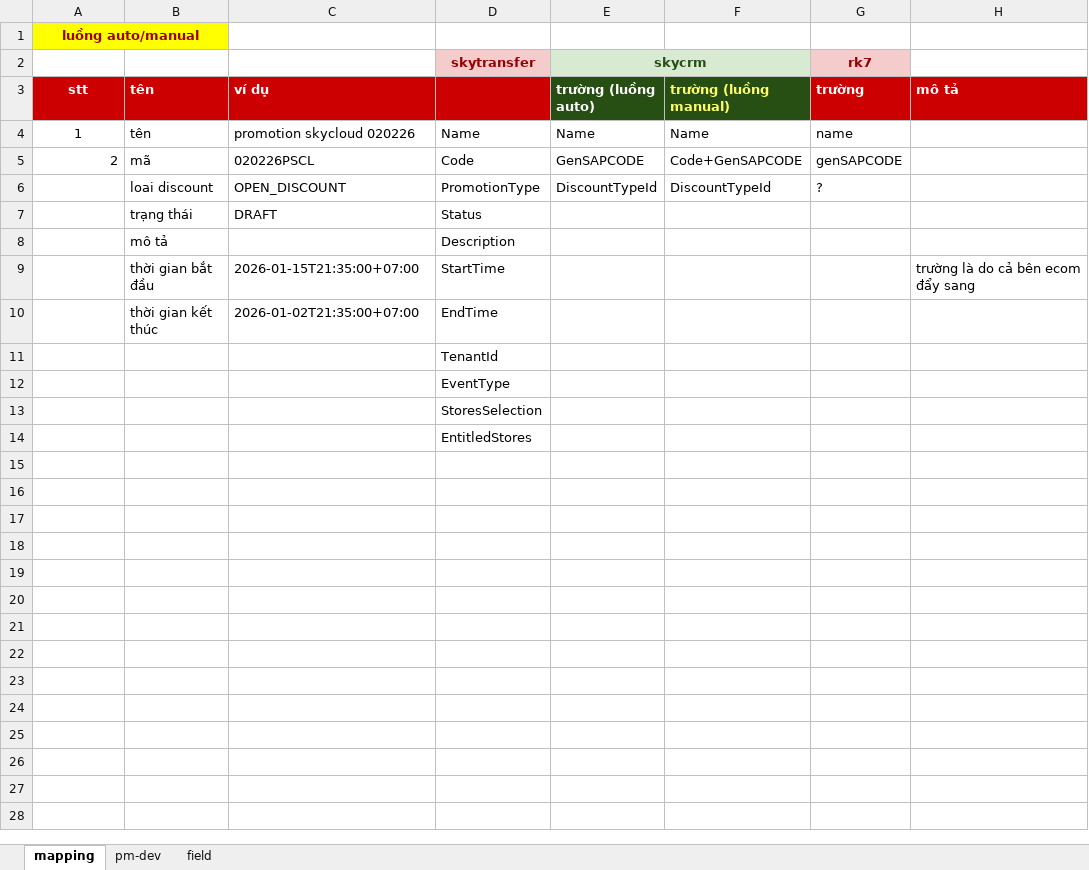
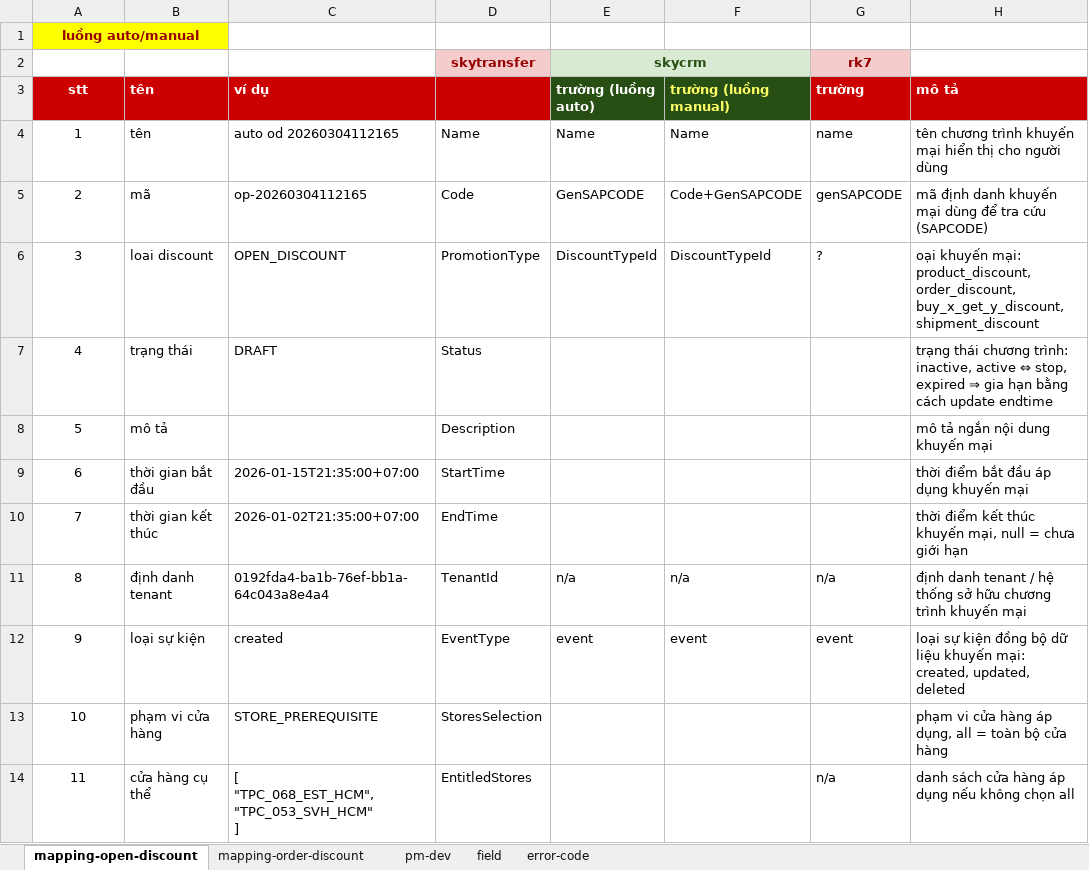
Before and after one commit to huynguyenitwork/career, an Excel workbook: 01-w-project/promotion-engine/sheet-promotion.xlsx, sheet mapping-open-discount, drawn as a sheet; values as stored, in another font and other column widths than the file's, no borders; removed rows and columns are numbered as before the commit, all else as after; ↵ is a line break in a cell; the diff names each change by its address in the sheet, - before the commit and + after, or states it on an @@ line.

```diff
--- a/01-w-project/promotion-engine/sheet-promotion.xlsx (sheet mapping-open-discount)
+++ b/01-w-project/promotion-engine/sheet-promotion.xlsx (sheet mapping-open-discount)
-sheet tab: mapping
+sheet tab: mapping-open-discount
+sheet tab: mapping-order-discount
+sheet tab: error-code
-C4 (ví dụ): promotion skycloud 020226
+C4 (ví dụ): auto od 20260304112165
-H4 (mô tả): (empty)
+H4 (mô tả): tên chương trình khuyến mại hiển thị cho người dùng
-A5 alignment: right
+A5 alignment: center
-C5 (ví dụ): 020226PSCL
+C5 (ví dụ): op-20260304112165
-H5 (mô tả): (empty)
+H5 (mô tả): mã định danh khuyến mại dùng để tra cứu (SAPCODE)
-A6 (stt): (empty)
+A6 (stt): 3
-H6 (mô tả): (empty)
+H6 (mô tả): oại khuyến mại: product_discount, order_discount, buy_x_get_y_discount, shipment_discount
-A7 (stt): (empty)
+A7 (stt): 4
-H7 (mô tả): (empty)
+H7 (mô tả): trạng thái chương trình: inactive, active ⇔ stop, expired ⇒ gia hạn bằng cách update endtime
-A8 (stt): (empty)
+A8 (stt): 5
-H8 (mô tả): (empty)
+H8 (mô tả): mô tả ngắn nội dung khuyến mại
-A9 (stt): (empty)
+A9 (stt): 6
-H9 (mô tả): trường là do cả bên ecom đẩy sang
+H9 (mô tả): thời điểm bắt đầu áp dụng khuyến mại
-A10 (stt): (empty)
+A10 (stt): 7
-H10 (mô tả): (empty)
+H10 (mô tả): thời điểm kết thúc khuyến mại, null = chưa giới hạn
-row 11:  |  |  | TenantId
-row 12:  |  |  | EventType
-row 13:  |  |  | StoresSelection
-row 14:  |  |  | EntitledStores
+row 11: 8 | định danh tenant | 0192fda4-ba1b-76ef-bb1a-64c043a8e4a4 | TenantId | n/a | n/a | n/a | định danh tenant / hệ thống sở hữu chương trình khuyến mại
+row 12: 9 | loại sự kiện | created | EventType | event | event | event | loại sự kiện đồng bộ dữ liệu khuyến mại: created, updated, deleted
+row 13: 10 | phạm vi cửa hàng | STORE_PREREQUISITE | StoresSelection |  |  |  | phạm vi cửa hàng áp dụng, all = toàn bộ cửa hàng
+row 14: 11 | cửa hàng cụ thể | [ ↵ "TPC_068_EST_HCM", ↵ "TPC_053_SVH_HCM" ↵ ] | EntitledStores |  |  | n/a | danh sách cửa hàng áp dụng nếu không chọn all
```
Also changed, not shown: 14 other files.
